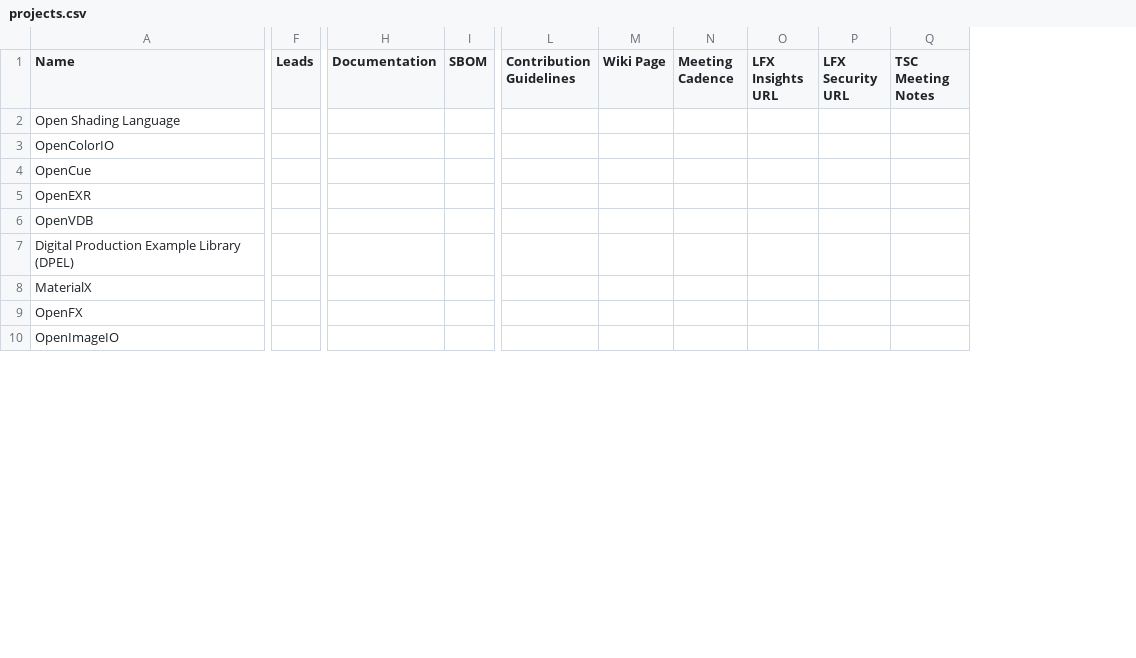
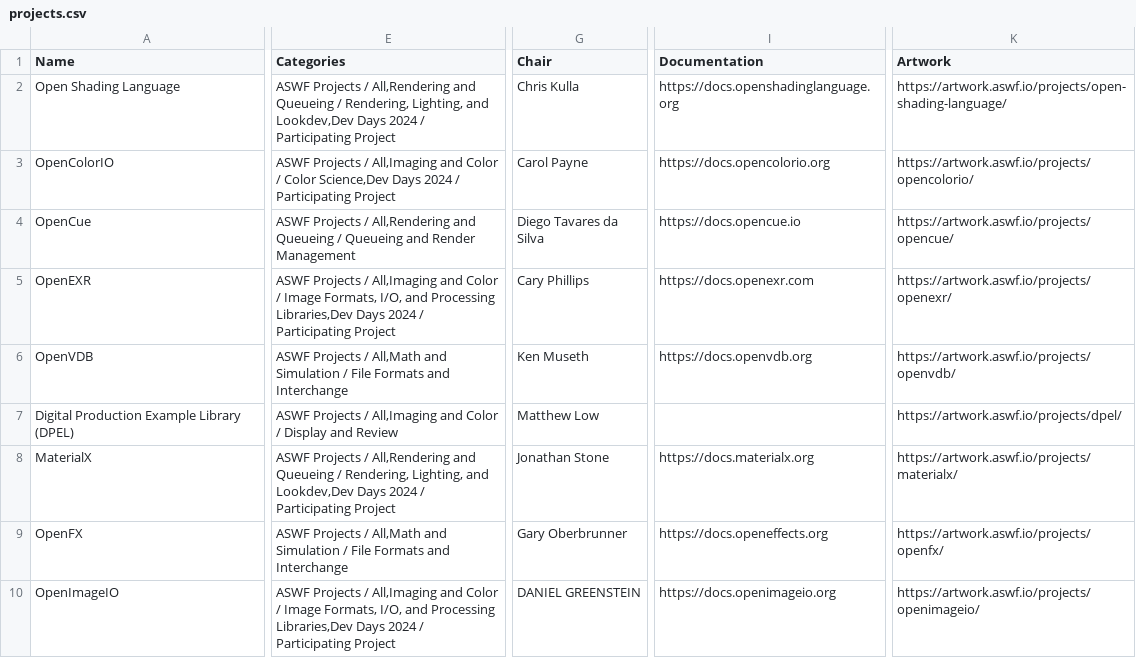
Before and after one commit to AcademySoftwareFoundation/tac, a CSV file: _data/projects.csv, drawn as a sheet; only a part is shown, gaps mark what is left out; removed rows and columns are numbered as before the commit, all else as after; the diff covers the shown part only; the diff names each change by its address in the sheet, - before the commit and + after, or states it on an @@ line.

Commit message:
Fix issues with data sync, leveraging a central composite action (#819)
Signed-off-by: John Mertic <jmertic@linuxfoundation.org>

```diff
--- a/_data/projects.csv
+++ b/_data/projects.csv
+column E (Categories), rows 2-10: ASWF Projects / All,Rendering and Queueing / Rendering, Lighting, and Lookdev,Dev Days 2024 / Participating Project | ASWF Projects / All,Imaging and Color / Color Science,Dev Days 2024 / Participating Project | ASWF Projects / All,Rendering and Queueing / Queueing and Render Management | ASWF Projects / All,Imaging and Color / Image Formats, I/O, and Processing Libraries,Dev Days 2024 / Participating Project | ASWF Projects / All,Math and Simulation / File Formats and Interchange | ASWF Projects / All,Imaging and Color / Display and Review | ASWF Projects / All,Rendering and Queueing / Rendering, Lighting, and Lookdev,Dev Days 2024 / Participating Project | ASWF Projects / All,Math and Simulation / File Formats and Interchange | ASWF Projects / All,Imaging and Color / Image Formats, I/O, and Processing Libraries,Dev Days 2024 / Participating Project
-column F (Leads), empty
+column G (Chair), rows 2-10: Chris Kulla | Carol Payne | Diego Tavares da Silva | Cary Phillips | Ken Museth | Matthew Low | Jonathan Stone | Gary Oberbrunner | DANIEL GREENSTEIN
-column H (Documentation), empty
-column I (SBOM), empty
+column I (Documentation), rows 2-10: https://docs.openshadinglanguage.org | https://docs.opencolorio.org | https://docs.opencue.io | https://docs.openexr.com | https://docs.openvdb.org |  | https://docs.materialx.org | https://docs.openeffects.org | https://docs.openimageio.org
+column K (Artwork), rows 2-10: https://artwork.aswf.io/projects/open-shading-language/ | https://artwork.aswf.io/projects/opencolorio/ | https://artwork.aswf.io/projects/opencue/ | https://artwork.aswf.io/projects/openexr/ | https://artwork.aswf.io/projects/openvdb/ | https://artwork.aswf.io/projects/dpel/ | https://artwork.aswf.io/projects/materialx/ | https://artwork.aswf.io/projects/openfx/ | https://artwork.aswf.io/projects/openimageio/
-column L (Contribution Guidelines), empty
-column M (Wiki Page), empty
-column N (Meeting Cadence), empty
-column O (LFX Insights URL), empty
-column P (LFX Security URL), empty
-column Q (TSC Meeting Notes), empty
```
Also changed, not shown: 4 added columns, 5 removed columns and 2 edited cells elsewhere in this file, _data/meeting-agenda-items.csv, 11 other files.
